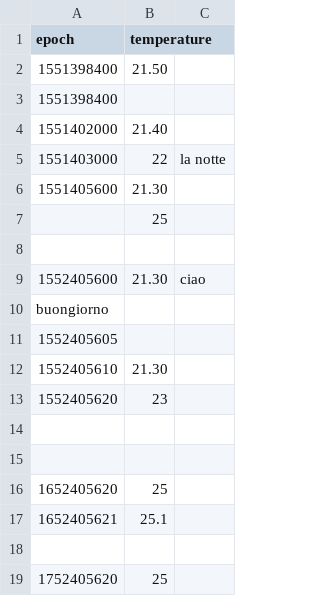
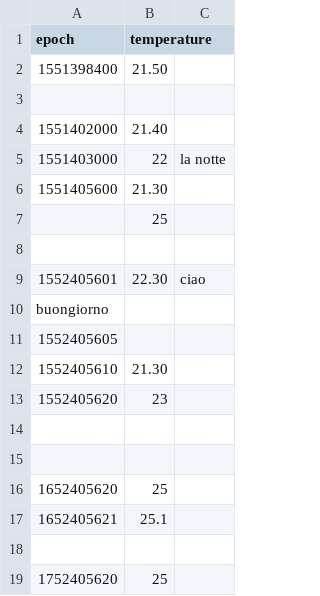
Before and after one commit to CarlottaLP/ProgrammingLab, a CSV file: prova.csv, drawn as a sheet; removed rows and columns are numbered as before the commit, all else as after; the diff names each change by its address in the sheet, - before the commit and + after, or states it on an @@ line.

```diff
--- a/prova.csv
+++ b/prova.csv
-A3 (epoch): 1551398400
+A3 (epoch): (empty)
-row 9: 1552405600 | 21.30 | ciao
+row 9: 1552405601 | 22.30 | ciao
```
Also changed, not shown: 3 other files.
